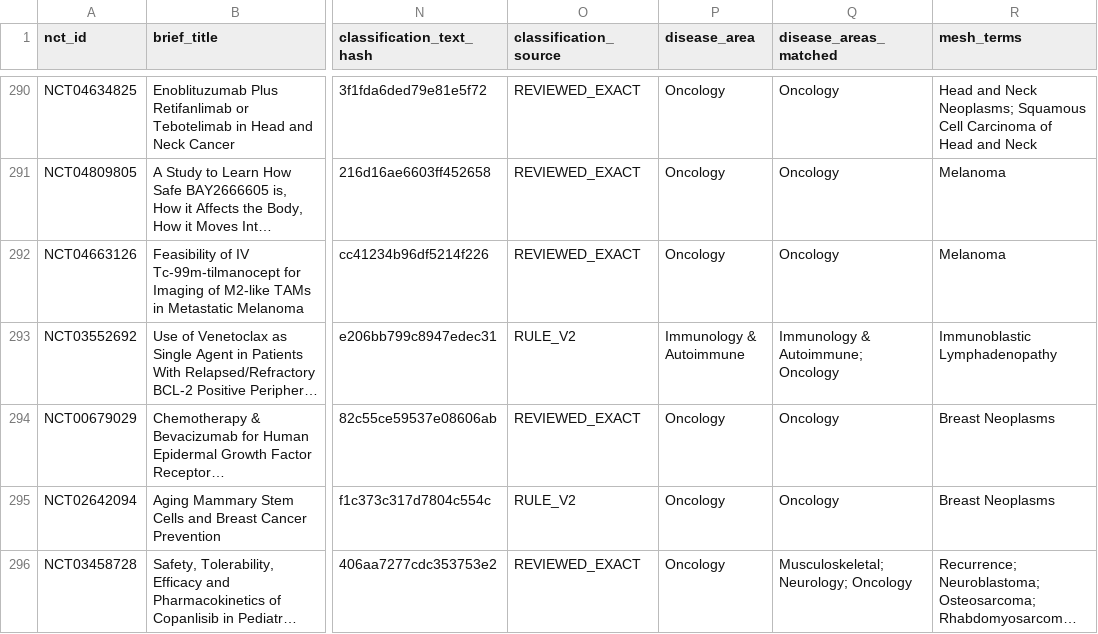
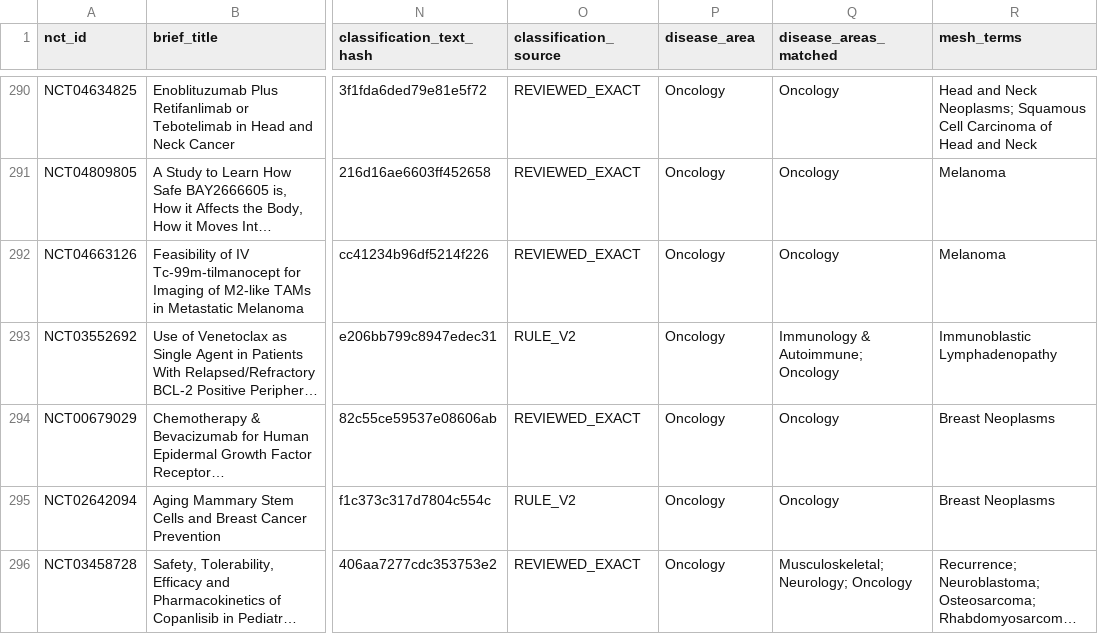
Before and after one commit to ThorfinnThor/oncology-trial-failures, a CSV file: data/biological_failure_oncology_trials.csv, drawn as a sheet; only a part is shown, gaps mark what is left out; long unchanged cells end in …; the diff covers the shown part only; the diff names each change by its address in the sheet, - before the commit and + after, or states it on an @@ line.

```diff
--- a/data/biological_failure_oncology_trials.csv
+++ b/data/biological_failure_oncology_trials.csv
-P293 (disease_area): Immunology & Autoimmune
+P293 (disease_area): Oncology
```
Also changed, not shown: 62 edited cells elsewhere in this file, web/public/data/biological_failure_oncology_trials.csv, 25 other files.
